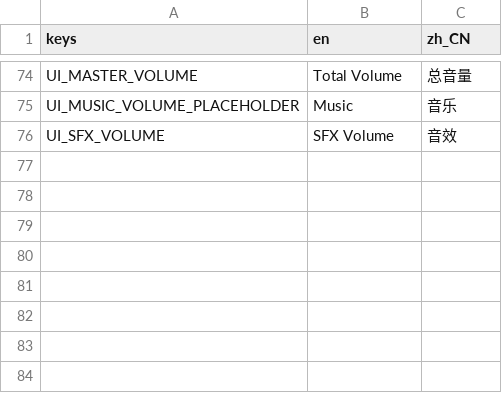
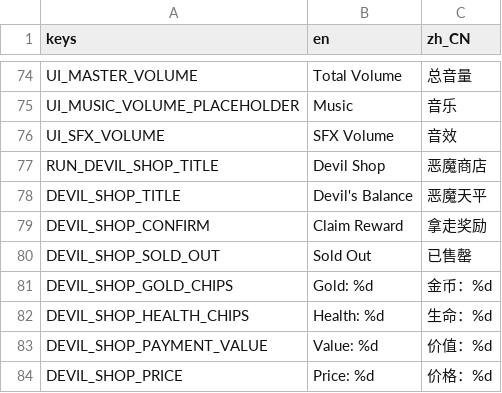
Before and after one commit to chenyuhang8563/pinball_rogue, a CSV file: translations/game.csv, drawn as a sheet; only a part is shown, gaps mark what is left out; the diff names each change by its address in the sheet, - before the commit and + after, or states it on an @@ line.

Commit message:
feat: add devil shop node and balance payment flow

```diff
--- a/translations/game.csv
+++ b/translations/game.csv
+row 77: RUN_DEVIL_SHOP_TITLE | Devil Shop | 恶魔商店
+row 78: DEVIL_SHOP_TITLE | Devil's Balance | 恶魔天平
+row 79: DEVIL_SHOP_CONFIRM | Claim Reward | 拿走奖励
+row 80: DEVIL_SHOP_SOLD_OUT | Sold Out | 已售罄
+row 81: DEVIL_SHOP_GOLD_CHIPS | Gold: %d | 金币：%d
+row 82: DEVIL_SHOP_HEALTH_CHIPS | Health: %d | 生命：%d
+row 83: DEVIL_SHOP_PAYMENT_VALUE | Value: %d | 价值：%d
+row 84: DEVIL_SHOP_PRICE | Price: %d | 价格：%d
```
Also changed, not shown: 14 other files.
